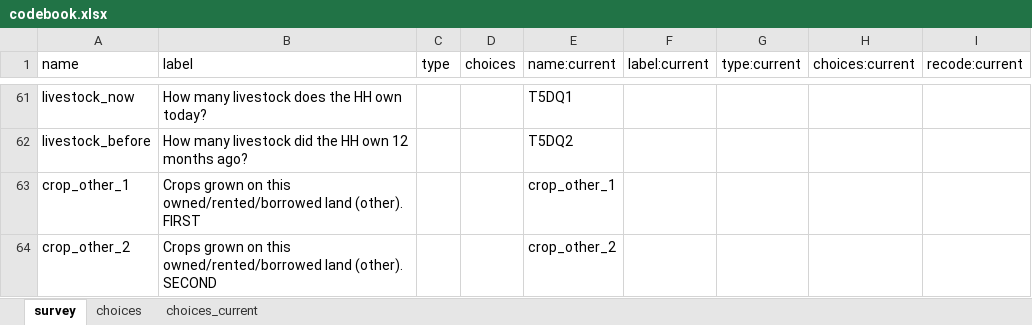
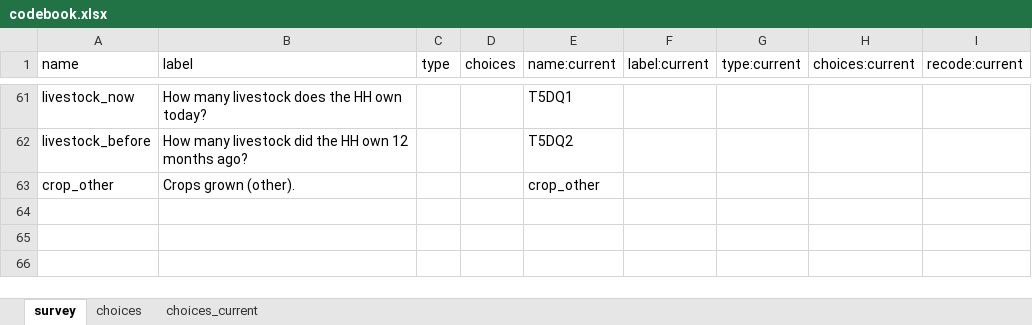
Before and after one commit to dime-worldbank/manage-successful-field-research, an Excel workbook: 2024/Data/Documentation/codebook.xlsx, sheet survey, drawn as a sheet; only a part is shown, gaps mark what is left out; values as stored, in another font and other column widths than the file's, no borders; removed rows and columns are numbered as before the commit, all else as after; the diff names each change by its address in the sheet, - before the commit and + after, or states it on an @@ line.

```diff
--- a/2024/Data/Documentation/codebook.xlsx (sheet survey)
+++ b/2024/Data/Documentation/codebook.xlsx (sheet survey)
-row 63: crop_other_1 | Crops grown on this owned/rented/borrowed land (other). FIRST |  |  | crop_other_1
-row 64: crop_other_2 | Crops grown on this owned/rented/borrowed land (other). SECOND |  |  | crop_other_2
+row 63: crop_other | Crops grown (other). |  |  | crop_other
```
Also changed, not shown: 2024/Data/Final/treat_status.xlsx, 2 other files.
